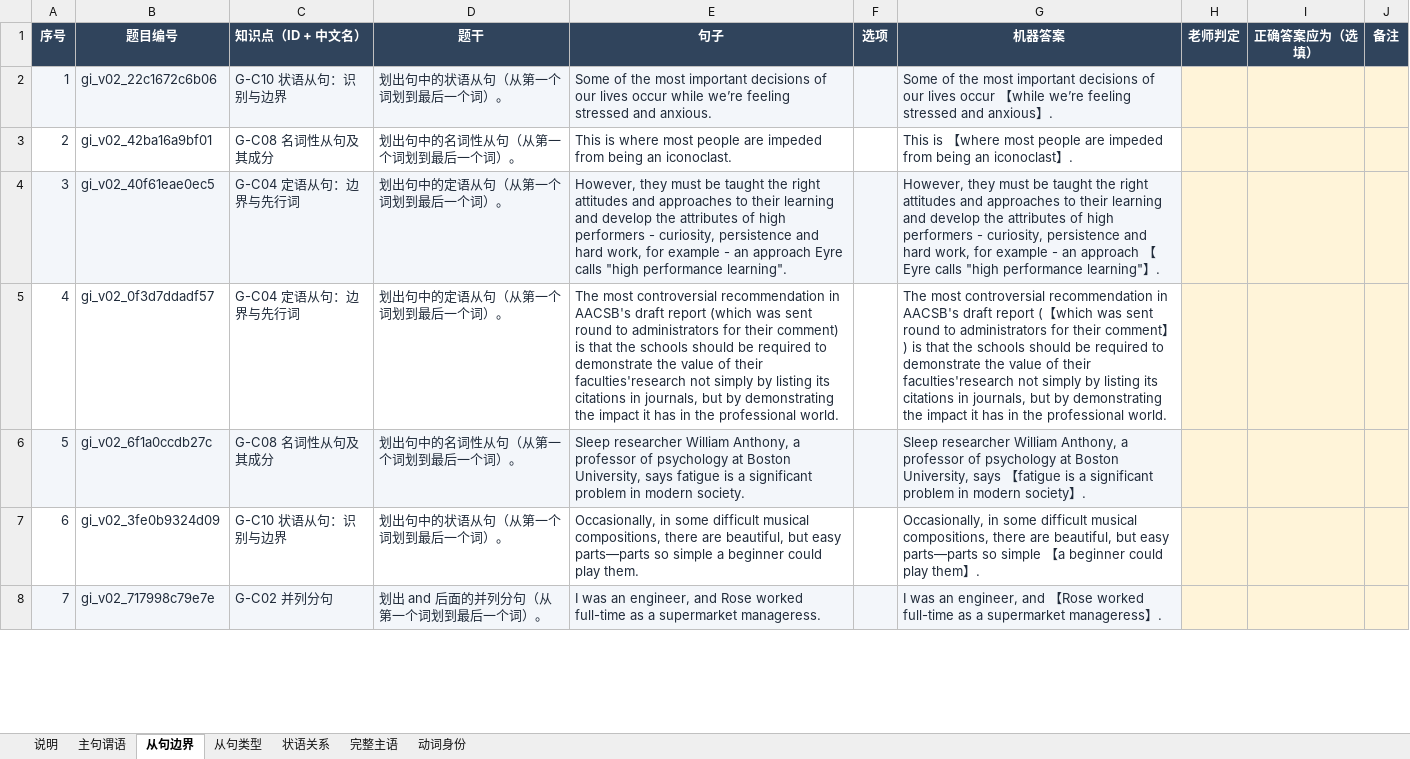
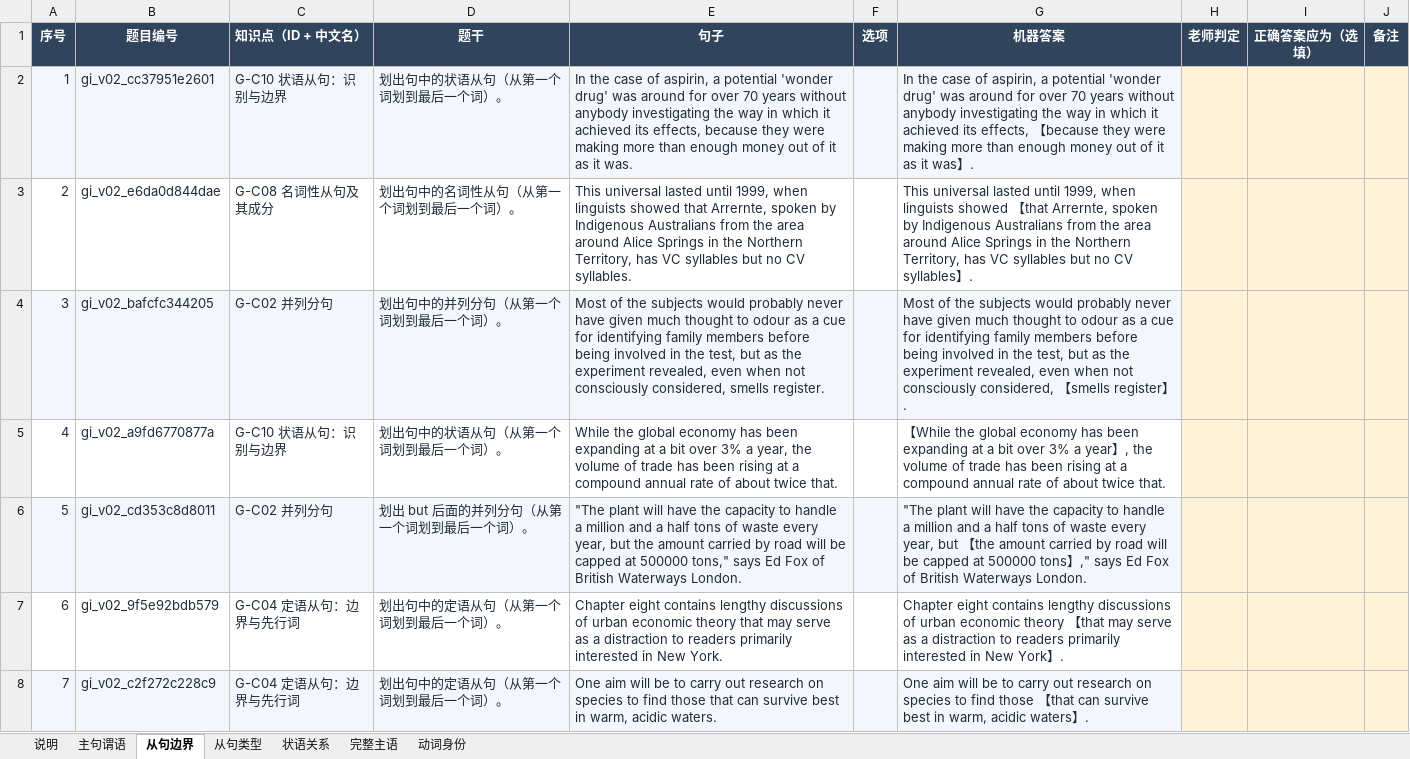
Before and after one commit to KB77GG/studytracker, an Excel workbook: data/grammar_items/review_batch_v0_2.xlsx, sheet 从句边界, drawn as a sheet; only a part is shown; values as stored, in another font and other column widths than the file's, no borders; the diff covers the shown part only; the diff names each change by its address in the sheet, - before the commit and + after, or states it on an @@ line.

```diff
--- a/data/grammar_items/review_batch_v0_2.xlsx (sheet 从句边界)
+++ b/data/grammar_items/review_batch_v0_2.xlsx (sheet 从句边界)
-B2 (题目编号): gi_v02_22c1672c6b06
+B2 (题目编号): gi_v02_cc37951e2601
-E2 (句子): Some of the most important decisions of our lives occur while we’re feeling stressed and anxious.
+E2 (句子): In the case of aspirin, a potential 'wonder drug' was around for over 70 years without anybody investigating the way in which it achieved its effects, because they were making more than enough money out of it as it was.
-G2 (机器答案): Some of the most important decisions of our lives occur 【while we’re feeling stressed and anxious】.
+G2 (机器答案): In the case of aspirin, a potential 'wonder drug' was around for over 70 years without anybody investigating the way in which it achieved its effects, 【because they were making more than enough money out of it as it was】.
-B3 (题目编号): gi_v02_42ba16a9bf01
+B3 (题目编号): gi_v02_e6da0d844dae
-E3 (句子): This is where most people are impeded from being an iconoclast.
+E3 (句子): This universal lasted until 1999, when linguists showed that Arrernte, spoken by Indigenous Australians from the area around Alice Springs in the Northern Territory, has VC syllables but no CV syllables.
-G3 (机器答案): This is 【where most people are impeded from being an iconoclast】.
+G3 (机器答案): This universal lasted until 1999, when linguists showed 【that Arrernte, spoken by Indigenous Australians from the area around Alice Springs in the Northern Territory, has VC syllables but no CV syllables】.
-B4 (题目编号): gi_v02_40f61eae0ec5
+B4 (题目编号): gi_v02_bafcfc344205
-C4 (知识点（ID + 中文名）): G-C04 定语从句：边界与先行词
+C4 (知识点（ID + 中文名）): G-C02 并列分句
-D4 (题干): 划出句中的定语从句（从第一个词划到最后一个词）。
+D4 (题干): 划出句中的并列分句（从第一个词划到最后一个词）。
-E4 (句子): However, they must be taught the right attitudes and approaches to their learning and develop the attributes of high performers - curiosity, persistence and hard work, for example - an approach Eyre calls "high performance learning".
+E4 (句子): Most of the subjects would probably never have given much thought to odour as a cue for identifying family members before being involved in the test, but as the experiment revealed, even when not consciously considered, smells register.
-G4 (机器答案): However, they must be taught the right attitudes and approaches to their learning and develop the attributes of high performers - curiosity, persistence and hard work, for example - an approach 【Eyre calls "high performance learning"】.
+G4 (机器答案): Most of the subjects would probably never have given much thought to odour as a cue for identifying family members before being involved in the test, but as the experiment revealed, even when not consciously considered, 【smells register】.
-B5 (题目编号): gi_v02_0f3d7ddadf57
+B5 (题目编号): gi_v02_a9fd6770877a
-C5 (知识点（ID + 中文名）): G-C04 定语从句：边界与先行词
+C5 (知识点（ID + 中文名）): G-C10 状语从句：识别与边界
-D5 (题干): 划出句中的定语从句（从第一个词划到最后一个词）。
+D5 (题干): 划出句中的状语从句（从第一个词划到最后一个词）。
-E5 (句子): The most controversial recommendation in AACSB's draft report (which was sent round to administrators for their comment) is that the schools should be required to demonstrate the value of their faculties'research not simply by listing its citations in journals, but by demonstrating the impact it has in the professional world.
+E5 (句子): While the global economy has been expanding at a bit over 3% a year, the volume of trade has been rising at a compound annual rate of about twice that.
-G5 (机器答案): The most controversial recommendation in AACSB's draft report (【which was sent round to administrators for their comment】) is that the schools should be required to demonstrate the value of their faculties'research not simply by listing its citations in journals, but by demonstrating the impact it has in the professional world.
+G5 (机器答案): 【While the global economy has been expanding at a bit over 3% a year】, the volume of trade has been rising at a compound annual rate of about twice that.
-B6 (题目编号): gi_v02_6f1a0ccdb27c
+B6 (题目编号): gi_v02_cd353c8d8011
-C6 (知识点（ID + 中文名）): G-C08 名词性从句及其成分
+C6 (知识点（ID + 中文名）): G-C02 并列分句
-D6 (题干): 划出句中的名词性从句（从第一个词划到最后一个词）。
+D6 (题干): 划出 but 后面的并列分句（从第一个词划到最后一个词）。
-E6 (句子): Sleep researcher William Anthony, a professor of psychology at Boston University, says fatigue is a significant problem in modern society.
+E6 (句子): "The plant will have the capacity to handle a million and a half tons of waste every year, but the amount carried by road will be capped at 500000 tons," says Ed Fox of British Waterways London.
-G6 (机器答案): Sleep researcher William Anthony, a professor of psychology at Boston University, says 【fatigue is a significant problem in modern society】.
+G6 (机器答案): "The plant will have the capacity to handle a million and a half tons of waste every year, but 【the amount carried by road will be capped at 500000 tons】," says Ed Fox of British Waterways London.
-B7 (题目编号): gi_v02_3fe0b9324d09
+B7 (题目编号): gi_v02_9f5e92bdb579
-C7 (知识点（ID + 中文名）): G-C10 状语从句：识别与边界
+C7 (知识点（ID + 中文名）): G-C04 定语从句：边界与先行词
-D7 (题干): 划出句中的状语从句（从第一个词划到最后一个词）。
+D7 (题干): 划出句中的定语从句（从第一个词划到最后一个词）。
-E7 (句子): Occasionally, in some difficult musical compositions, there are beautiful, but easy parts—parts so simple a beginner could play them.
+E7 (句子): Chapter eight contains lengthy discussions of urban economic theory that may serve as a distraction to readers primarily interested in New York.
-G7 (机器答案): Occasionally, in some difficult musical compositions, there are beautiful, but easy parts—parts so simple 【a beginner could play them】.
+G7 (机器答案): Chapter eight contains lengthy discussions of urban economic theory 【that may serve as a distraction to readers primarily interested in New York】.
-B8 (题目编号): gi_v02_717998c79e7e
+B8 (题目编号): gi_v02_c2f272c228c9
-C8 (知识点（ID + 中文名）): G-C02 并列分句
+C8 (知识点（ID + 中文名）): G-C04 定语从句：边界与先行词
-D8 (题干): 划出 and 后面的并列分句（从第一个词划到最后一个词）。
+D8 (题干): 划出句中的定语从句（从第一个词划到最后一个词）。
-E8 (句子): I was an engineer, and Rose worked full-time as a supermarket manageress.
+E8 (句子): One aim will be to carry out research on species to find those that can survive best in warm, acidic waters.
-G8 (机器答案): I was an engineer, and 【Rose worked full-time as a supermarket manageress】.
+G8 (机器答案): One aim will be to carry out research on species to find those 【that can survive best in warm, acidic waters】.
```
Also changed, not shown: 242 edited cells elsewhere in this sheet, sheet 主句谓语, sheet 完整主语, sheet 从句类型, sheet 动词身份, sheet 状语关系, 3 other files.
